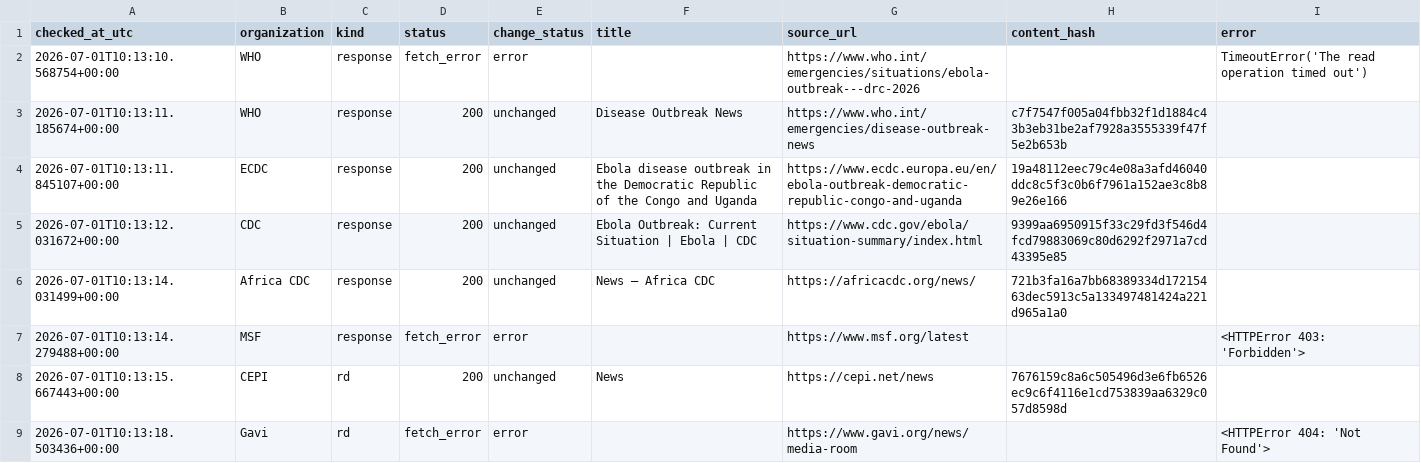
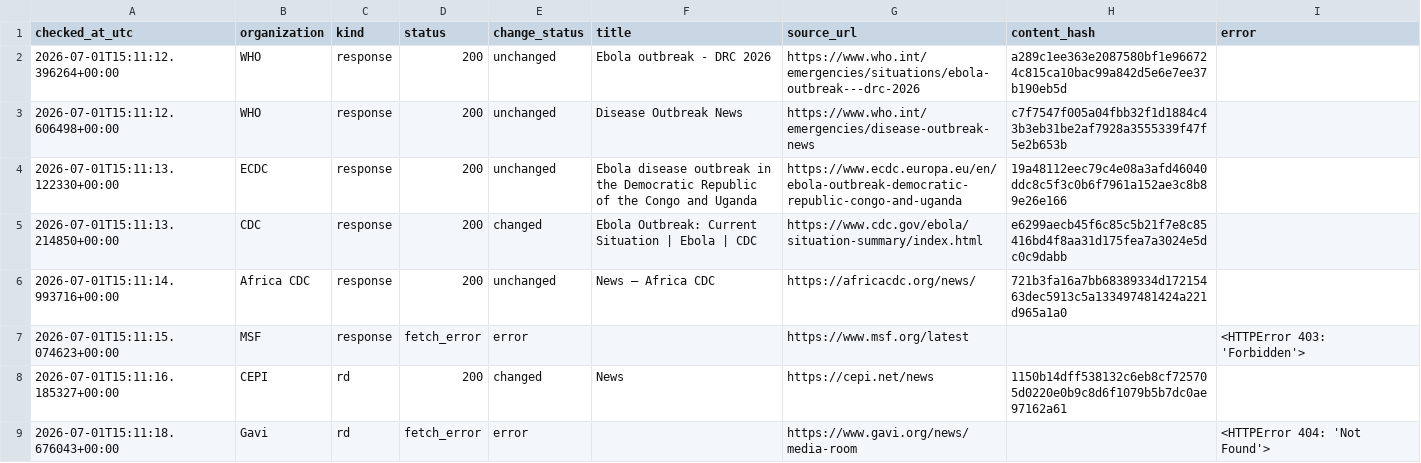
Before and after one commit to mosuzuki/ebola2026, a CSV file: data/processed/source_monitor.csv, drawn as a sheet.

```diff
--- a/data/processed/source_monitor.csv
+++ b/data/processed/source_monitor.csv
@@ -1,9 +1,9 @@
 checked_at_utc,organization,kind,status,change_status,title,source_url,content_hash,error
-2026-07-01T10:13:10.568754+00:00,WHO,response,fetch_error,error,,https://www.who.int/emergencies/situations/ebola-outbreak---drc-2026,,TimeoutError('The read operation timed out')
-2026-07-01T10:13:11.185674+00:00,WHO,response,200,unchanged,Disease Outbreak News,https://www.who.int/emergencies/disease-outbreak-news,c7f7547f005a04fbb32f1d1884c43b3eb31be2af7928a3555339f47f5e2b653b,
-2026-07-01T10:13:11.845107+00:00,ECDC,response,200,unchanged,Ebola disease outbreak in the Democratic Republic of the Congo and Uganda,https://www.ecdc.europa.eu/en/ebola-outbreak-democratic-republic-congo-and-uganda,19a48112eec79c4e08a3afd46040ddc8c5f3c0b6f7961a152ae3c8b89e26e166,
-2026-07-01T10:13:12.031672+00:00,CDC,response,200,unchanged,Ebola Outbreak: Current Situation | Ebola | CDC,https://www.cdc.gov/ebola/situation-summary/index.html,9399aa6950915f33c29fd3f546d4fcd79883069c80d6292f2971a7cd43395e85,
-2026-07-01T10:13:14.031499+00:00,Africa CDC,response,200,unchanged,News – Africa CDC,https://africacdc.org/news/,721b3fa16a7bb68389334d17215463dec5913c5a133497481424a221d965a1a0,
-2026-07-01T10:13:14.279488+00:00,MSF,response,fetch_error,error,,https://www.msf.org/latest,,<HTTPError 403: 'Forbidden'>
-2026-07-01T10:13:15.667443+00:00,CEPI,rd,200,unchanged,News,https://cepi.net/news,7676159c8a6c505496d3e6fb6526ec9c6f4116e1cd753839aa6329c057d8598d,
-2026-07-01T10:13:18.503436+00:00,Gavi,rd,fetch_error,error,,https://www.gavi.org/news/media-room,,<HTTPError 404: 'Not Found'>
+2026-07-01T15:11:12.396264+00:00,WHO,response,200,unchanged,Ebola outbreak - DRC 2026,https://www.who.int/emergencies/situations/ebola-outbreak---drc-2026,a289c1ee363e2087580bf1e966724c815ca10bac99a842d5e6e7ee37b190eb5d,
+2026-07-01T15:11:12.606498+00:00,WHO,response,200,unchanged,Disease Outbreak News,https://www.who.int/emergencies/disease-outbreak-news,c7f7547f005a04fbb32f1d1884c43b3eb31be2af7928a3555339f47f5e2b653b,
+2026-07-01T15:11:13.122330+00:00,ECDC,response,200,unchanged,Ebola disease outbreak in the Democratic Republic of the Congo and Uganda,https://www.ecdc.europa.eu/en/ebola-outbreak-democratic-republic-congo-and-uganda,19a48112eec79c4e08a3afd46040ddc8c5f3c0b6f7961a152ae3c8b89e26e166,
+2026-07-01T15:11:13.214850+00:00,CDC,response,200,changed,Ebola Outbreak: Current Situation | Ebola | CDC,https://www.cdc.gov/ebola/situation-summary/index.html,e6299aecb45f6c85c5b21f7e8c85416bd4f8aa31d175fea7a3024e5dc0c9dabb,
+2026-07-01T15:11:14.993716+00:00,Africa CDC,response,200,unchanged,News – Africa CDC,https://africacdc.org/news/,721b3fa16a7bb68389334d17215463dec5913c5a133497481424a221d965a1a0,
+2026-07-01T15:11:15.074623+00:00,MSF,response,fetch_error,error,,https://www.msf.org/latest,,<HTTPError 403: 'Forbidden'>
+2026-07-01T15:11:16.185327+00:00,CEPI,rd,200,changed,News,https://cepi.net/news,1150b14dff538132c6eb8cf725705d0220e0b9c8d6f1079b5b7dc0ae97162a61,
+2026-07-01T15:11:18.676043+00:00,Gavi,rd,fetch_error,error,,https://www.gavi.org/news/media-room,,<HTTPError 404: 'Not Found'>
```
Also changed, not shown: docs/data/rd_tracker.csv, docs/data/response_tracker.csv, 9 other files.
